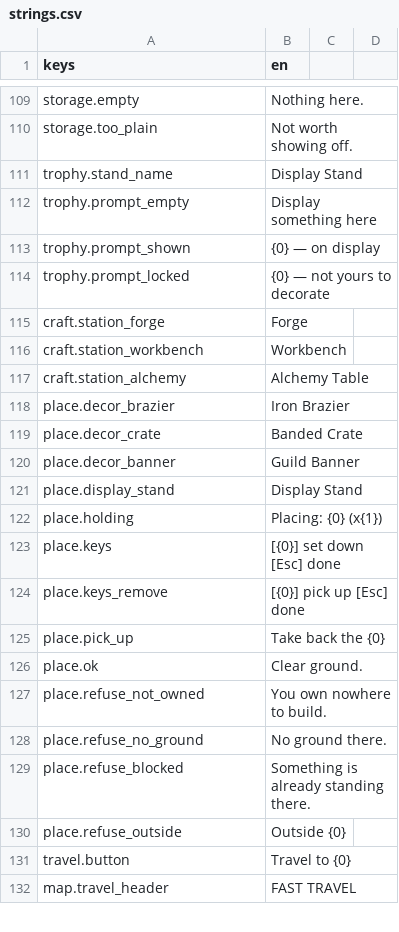
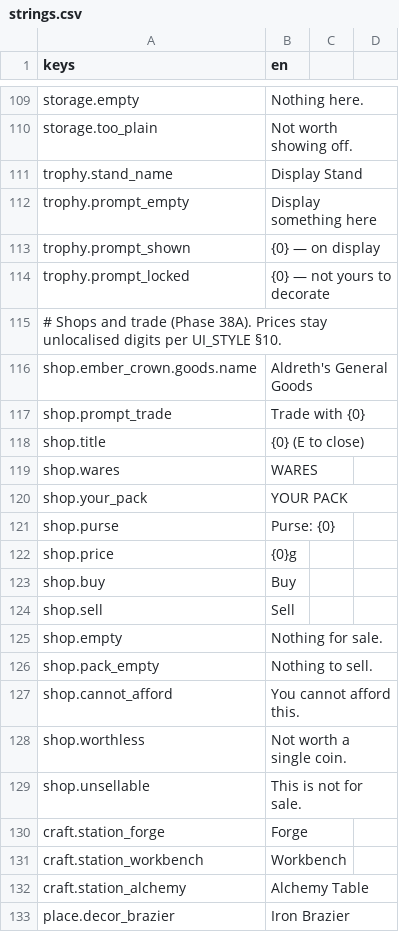
Before and after one commit to TharrosDev/EmberVale, a CSV file: data/locale/strings.csv, drawn as a sheet; only a part is shown, gaps mark what is left out; the shorter side is filled out with more unchanged rows; the diff names each change by its address in the sheet, - before the commit and + after, or states it on an @@ line.

Commit message:
Phase 38A: VendorComponent + ShopResource (buy/sell spreads)
Gold has only ever flowed one way: every source in the game paid into the pack, and
the single sink was a cottage deed. Trade closes that loop.

- src/Economy/ShopResource + ShopDatabase — a merchant's wares and its spread,
  authored under data/shops/. Stock is static and a vendor holds no purse: depletion
  without 38B's restock clock is a shop that can be permanently emptied, and nothing
  mutating means no ISaveable and no save code.
- src/Economy/ShopPricing — Godot-free, so ShopPricingTests can pin the arithmetic.
  Buy rounds up and floors at 1 (a 1-gold trinket must never round to free); sell
  rounds down and floors at 0 (a negative payout would pay the vendor); both ends
  clamp, which makes SellPrice <= BuyPrice hold for any authored spread and closes
  the buy-low-sell-higher loop in the maths, not only in the data.
- src/Economy/VendorComponent — the interactable, publishing ShopOpenedEvent.
- src/UI/VendorPanel — StoragePanel with prices, on the 37.5C item vocabulary
  (ItemSlot.Build, Card spined in rarity, never Panel()). Refused rows keep a greyed
  button and a reason.
- Prices read ItemInstance.Value, so rarity and affixes already price rolled loot;
  there is no second price table to drift.
- Buying charges before it delivers and refunds on failure — AddInstance merges a
  stackable into an existing stack, so the instance handed in is often never stored
  and RemoveOneInstance would have nothing to take back. Selling branches on
  IsStackable exactly as StoragePanel.Transfer does, and refuses a zero payout rather
  than accepting item loss dressed as a transaction.
- ContentValidator gains the shop domain: unknown stock ids, gold or quest items on a
  shelf, a markup below 1, and an inverted spread. Each rule was verified by authoring
  the fault and watching --validate fail.
- Dev console: `shop [id]` lists shops or opens one, publishing the same event a
  placed vendor would.

The three Ember Crown vendors are untouched. EntityNode.GetComponent<T> returns the
first child match, so a VendorComponent behind their DialogueComponent would never
fire; whether trade replaces the conversation or hangs off an OpenShop dialogue effect
is 38E's call. CLAUDE.md §1 relaxed to make that sub-phase split explicit rather than
a rule violation — a system with no caller when its *phase* closes is still forbidden.

```diff
--- a/data/locale/strings.csv
+++ b/data/locale/strings.csv
+row 115: # Shops and trade (Phase 38A). Prices stay unlocalised digits per UI_STYLE §10.
+row 116: shop.ember_crown.goods.name | Aldreth's General Goods
+row 117: shop.prompt_trade | Trade with {0}
+row 118: shop.title | {0} (E to close)
+row 119: shop.wares | WARES
+row 120: shop.your_pack | YOUR PACK
+row 121: shop.purse | Purse: {0}
+row 122: shop.price | {0}g
+row 123: shop.buy | Buy
+row 124: shop.sell | Sell
+row 125: shop.empty | Nothing for sale.
+row 126: shop.pack_empty | Nothing to sell.
+row 127: shop.cannot_afford | You cannot afford this.
+row 128: shop.worthless | Not worth a single coin.
+row 129: shop.unsellable | This is not for sale.
```
Also changed, not shown: 23 other files.
